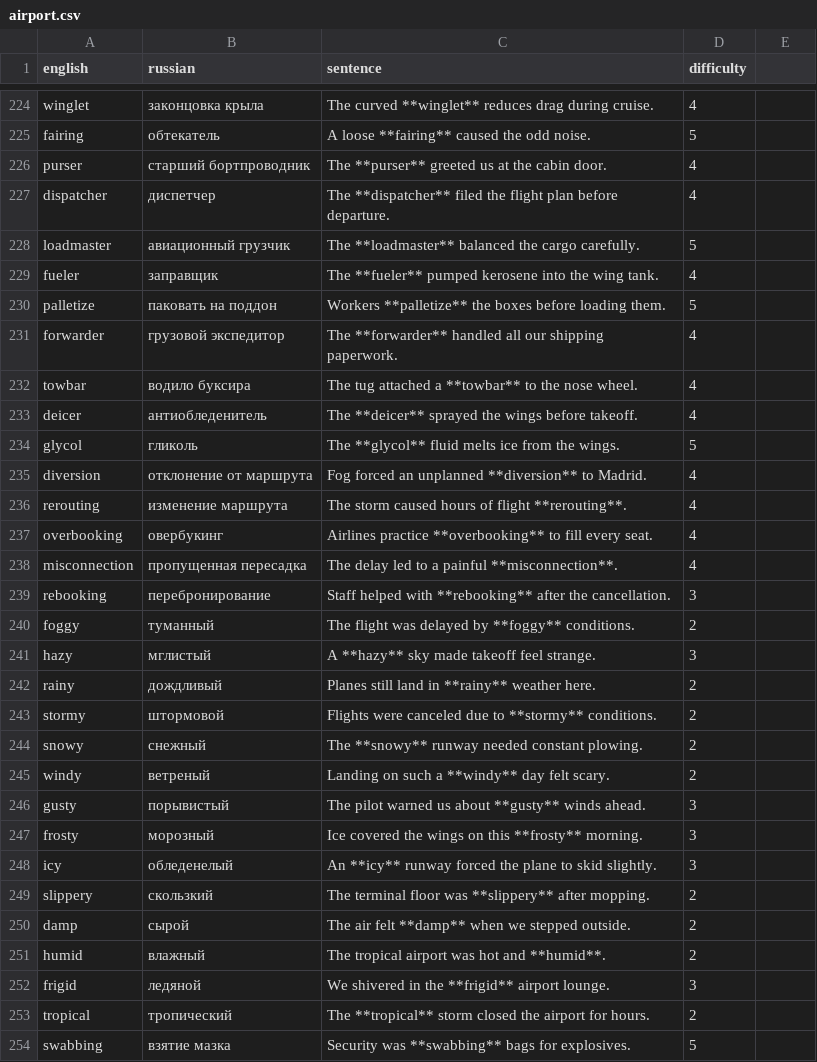
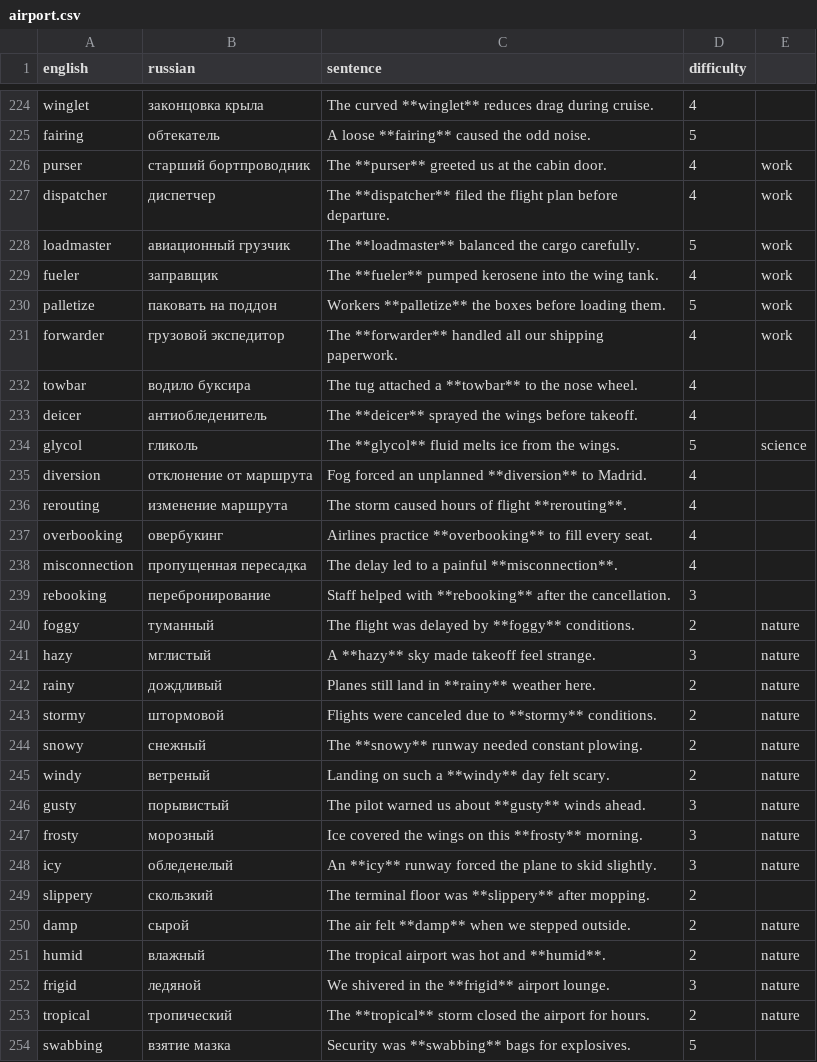
Before and after one commit to emorozoff/WordPunk, a CSV file: data/raw/airport.csv, drawn as a sheet; only a part is shown, gaps mark what is left out; the diff covers the shown part only.

```diff
--- a/data/raw/airport.csv
+++ b/data/raw/airport.csv
@@ -225,11 +225,11 @@ winglet,законцовка крыла,The curved **winglet** reduces drag duri
 fairing,обтекатель,A loose **fairing** caused the odd noise.,5
-purser,старший бортпроводник,The **purser** greeted us at the cabin door.,4
-dispatcher,диспетчер,The **dispatcher** filed the flight plan before departure.,4
-loadmaster,авиационный грузчик,The **loadmaster** balanced the cargo carefully.,5
-fueler,заправщик,The **fueler** pumped kerosene into the wing tank.,4
-palletize,паковать на поддон,Workers **palletize** the boxes before loading them.,5
-forwarder,грузовой экспедитор,The **forwarder** handled all our shipping paperwork.,4
+purser,старший бортпроводник,The **purser** greeted us at the cabin door.,4,work
+dispatcher,диспетчер,The **dispatcher** filed the flight plan before departure.,4,work
+loadmaster,авиационный грузчик,The **loadmaster** balanced the cargo carefully.,5,work
+fueler,заправщик,The **fueler** pumped kerosene into the wing tank.,4,work
+palletize,паковать на поддон,Workers **palletize** the boxes before loading them.,5,work
+forwarder,грузовой экспедитор,The **forwarder** handled all our shipping paperwork.,4,work
 towbar,водило буксира,The tug attached a **towbar** to the nose wheel.,4
 deicer,антиобледенитель,The **deicer** sprayed the wings before takeoff.,4
-glycol,гликоль,The **glycol** fluid melts ice from the wings.,5
+glycol,гликоль,The **glycol** fluid melts ice from the wings.,5,science
 diversion,отклонение от маршрута,Fog forced an unplanned **diversion** to Madrid.,4
@@ -239,16 +239,16 @@ misconnection,пропущенная пересадка,The delay led to a painf
 rebooking,перебронирование,Staff helped with **rebooking** after the cancellation.,3
-foggy,туманный,The flight was delayed by **foggy** conditions.,2
-hazy,мглистый,A **hazy** sky made takeoff feel strange.,3
-rainy,дождливый,Planes still land in **rainy** weather here.,2
-stormy,штормовой,Flights were canceled due to **stormy** conditions.,2
-snowy,снежный,The **snowy** runway needed constant plowing.,2
-windy,ветреный,Landing on such a **windy** day felt scary.,2
-gusty,порывистый,The pilot warned us about **gusty** winds ahead.,3
-frosty,морозный,Ice covered the wings on this **frosty** morning.,3
-icy,обледенелый,An **icy** runway forced the plane to skid slightly.,3
+foggy,туманный,The flight was delayed by **foggy** conditions.,2,nature
+hazy,мглистый,A **hazy** sky made takeoff feel strange.,3,nature
+rainy,дождливый,Planes still land in **rainy** weather here.,2,nature
+stormy,штормовой,Flights were canceled due to **stormy** conditions.,2,nature
+snowy,снежный,The **snowy** runway needed constant plowing.,2,nature
+windy,ветреный,Landing on such a **windy** day felt scary.,2,nature
+gusty,порывистый,The pilot warned us about **gusty** winds ahead.,3,nature
+frosty,морозный,Ice covered the wings on this **frosty** morning.,3,nature
+icy,обледенелый,An **icy** runway forced the plane to skid slightly.,3,nature
 slippery,скользкий,The terminal floor was **slippery** after mopping.,2
-damp,сырой,The air felt **damp** when we stepped outside.,2
-humid,влажный,The tropical airport was hot and **humid**.,2
-frigid,ледяной,We shivered in the **frigid** airport lounge.,3
-tropical,тропический,The **tropical** storm closed the airport for hours.,2
+damp,сырой,The air felt **damp** when we stepped outside.,2,nature
+humid,влажный,The tropical airport was hot and **humid**.,2,nature
+frigid,ледяной,We shivered in the **frigid** airport lounge.,3,nature
+tropical,тропический,The **tropical** storm closed the airport for hours.,2,nature
 swabbing,взятие мазка,Security was **swabbing** bags for explosives.,5
```
Also changed, not shown: 81 edited cells elsewhere in this file, data/raw/doctor.csv, data/raw/health.csv, 20 other files.
